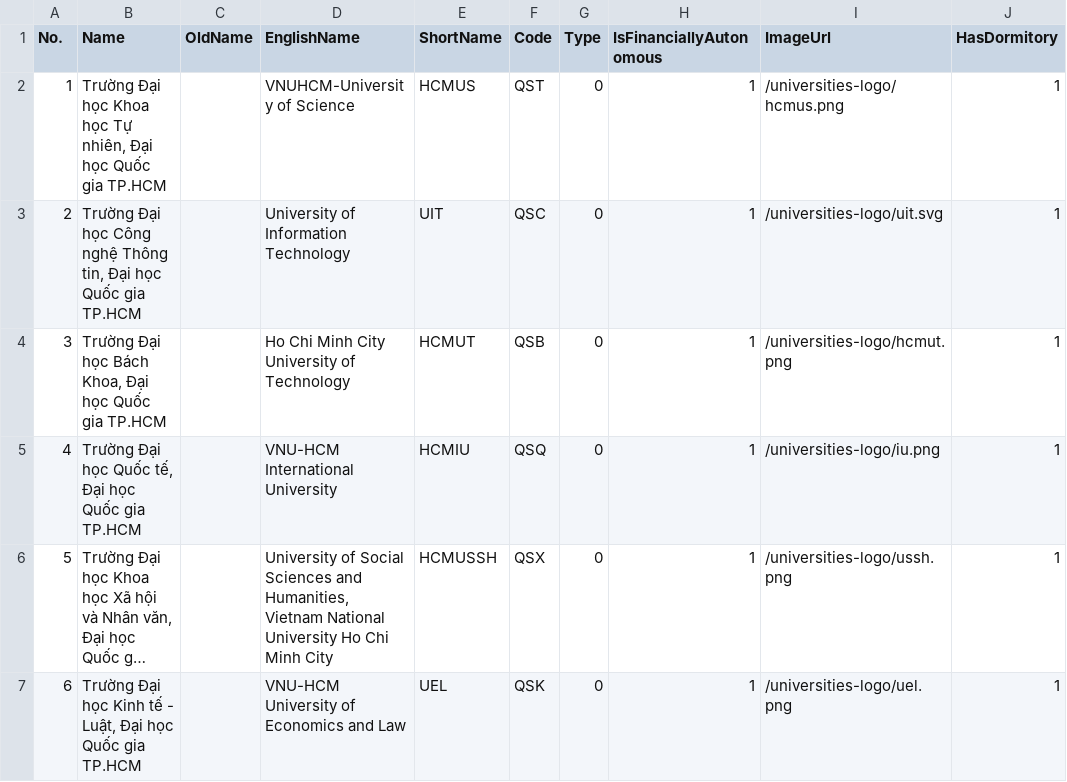
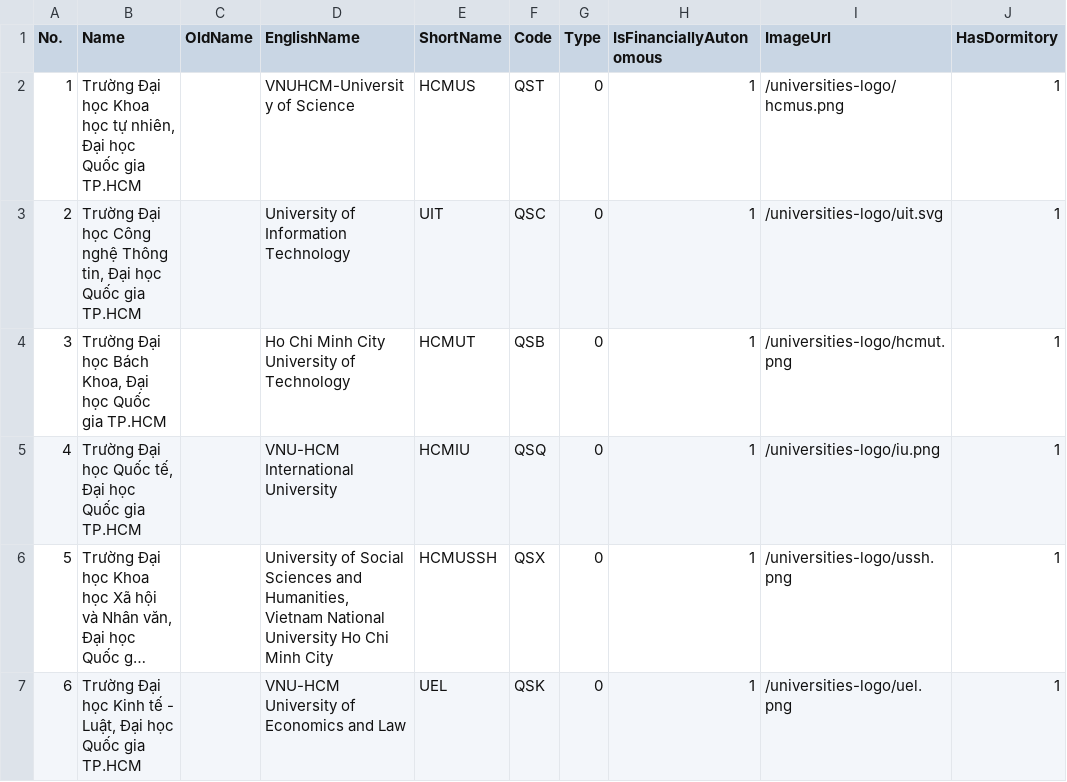
Before and after one commit to longhuynhdev/TimTruong, a CSV file: etl/data/_shared/universities.csv, drawn as a sheet; only a part is shown; long unchanged cells end in ….

Commit message:
data: add some data

```diff
--- a/etl/data/_shared/universities.csv
+++ b/etl/data/_shared/universities.csv
@@ -1,3 +1,3 @@
 No.,Name,OldName,EnglishName,ShortName,Code,Type,IsFinanciallyAutonomous,ImageUrl,HasDormitory
-1,"Trường Đại học Khoa học Tự nhiên, Đại học Quốc gia TP.HCM",,VNUHCM-University of Science,HCMUS,QST,0,1,/universities-logo/hcmus.png,1
+1,"Trường Đại học Khoa học tự nhiên, Đại học Quốc gia TP.HCM",,VNUHCM-University of Science,HCMUS,QST,0,1,/universities-logo/hcmus.png,1
 2,"Trường Đại học Công nghệ Thông tin, Đại học Quốc gia TP.HCM",,University of Information Technology,UIT,QSC,0,1,/universities-logo/uit.svg,1
```
Also changed, not shown: 4 other files.
